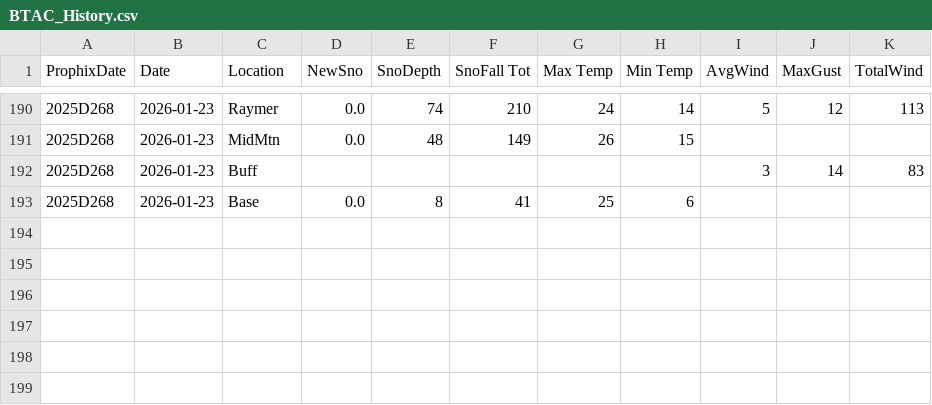
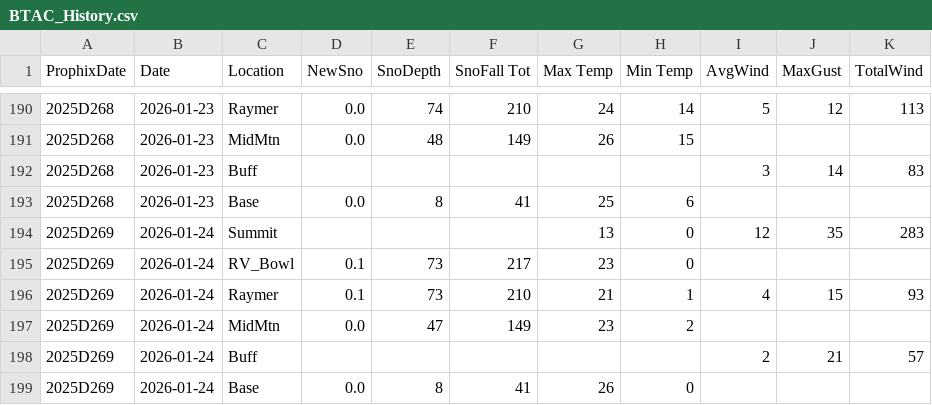
Before and after one commit to DtaRprt/WeatherScrape, a CSV file: BTAC_History.csv, drawn as a sheet; only a part is shown, gaps mark what is left out; the diff names each change by its address in the sheet, - before the commit and + after, or states it on an @@ line.

Commit message:
Weather Updated as of Sun Jan 25 06:26:17 MST 2026

```diff
--- a/BTAC_History.csv
+++ b/BTAC_History.csv
+row 194: 2025D269 | 2026-01-24 | Summit |  |  |  | 13 | 0 | 12 | 35 | 283
+row 195: 2025D269 | 2026-01-24 | RV_Bowl | 0.1 | 73 | 217 | 23 | 0
+row 196: 2025D269 | 2026-01-24 | Raymer | 0.1 | 73 | 210 | 21 | 1 | 4 | 15 | 93
+row 197: 2025D269 | 2026-01-24 | MidMtn | 0.0 | 47 | 149 | 23 | 2
+row 198: 2025D269 | 2026-01-24 | Buff |  |  |  |  |  | 2 | 21 | 57
+row 199: 2025D269 | 2026-01-24 | Base | 0.0 | 8 | 41 | 26 | 0
```
